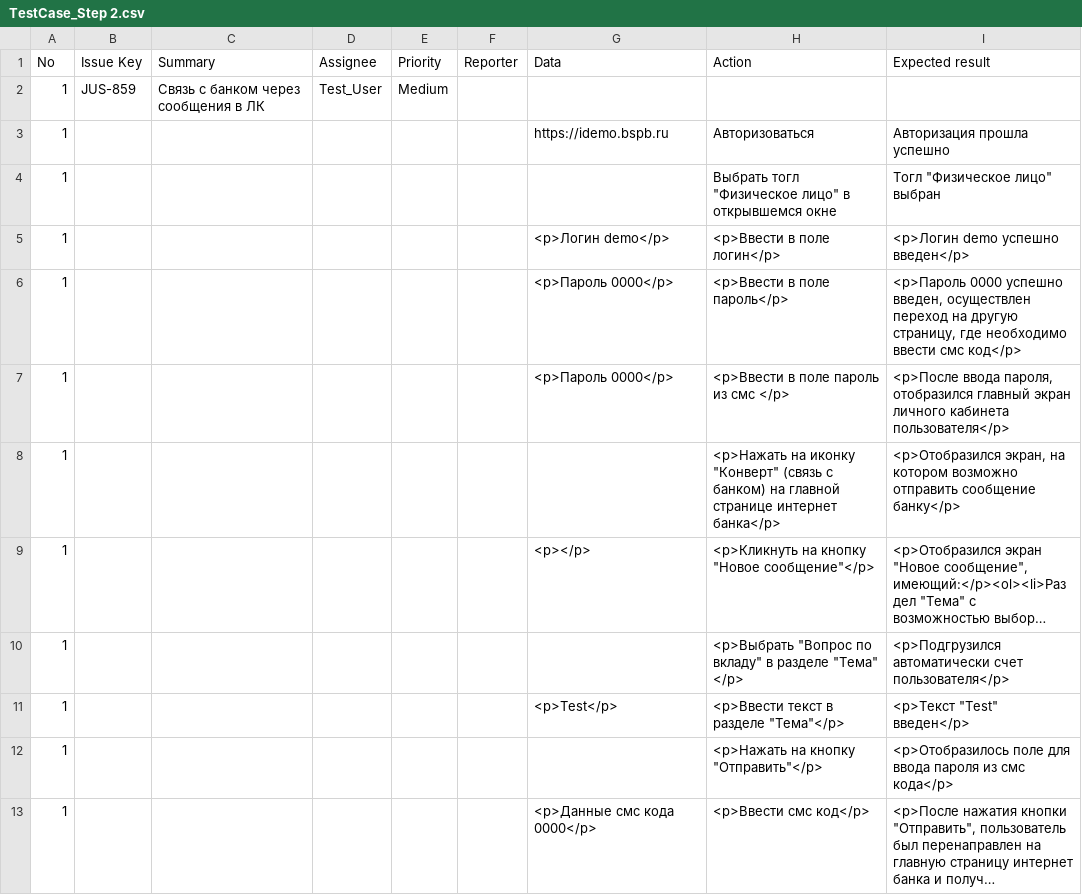
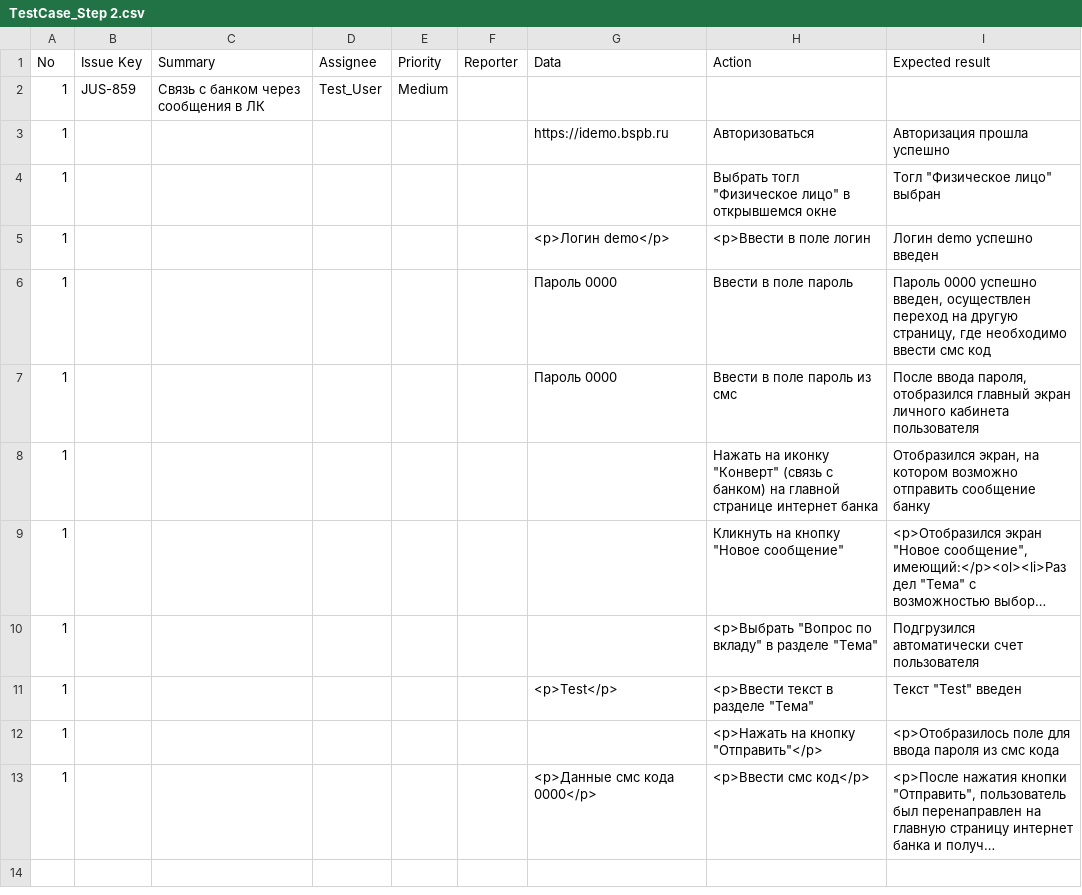
Before and after one commit to Mariavesna01/Final-Project_QA, a CSV file: Test-cases/TestCase_Step 2.csv, drawn as a sheet; long unchanged cells end in …; the diff names each change by its address in the sheet, - before the commit and + after, or states it on an @@ line.

Commit message:
Update TestCase_Step 2.csv

```diff
--- a/Test-cases/TestCase_Step 2.csv
+++ b/Test-cases/TestCase_Step 2.csv
-H5 (Action): <p>Ввести в поле логин</p>
+H5 (Action): <p>Ввести в поле логин
-I5 (Expected result): <p>Логин demo успешно введен</p>
+I5 (Expected result): Логин demo успешно введен
-G6:G7 (Data): <p>Пароль 0000</p>
+G6:G7 (Data): Пароль 0000
-H6 (Action): <p>Ввести в поле пароль</p>
+H6 (Action): Ввести в поле пароль
-I6 (Expected result): <p>Пароль 0000 успешно введен, осуществлен переход на другую страницу, где необходимо ввести смс код</p>
+I6 (Expected result): Пароль 0000 успешно введен, осуществлен переход на другую страницу, где необходимо ввести смс код
-H7 (Action): <p>Ввести в поле пароль из смс </p>
+H7 (Action): Ввести в поле пароль из смс
-I7 (Expected result): <p>После ввода пароля, отобразился главный экран личного кабинета пользователя</p>
+I7 (Expected result): После ввода пароля, отобразился главный экран личного кабинета пользователя
-H8 (Action): <p>Нажать на иконку "Конверт" (связь с банком) на главной странице интернет банка</p>
+H8 (Action): Нажать на иконку "Конверт" (связь с банком) на главной странице интернет банка
-I8 (Expected result): <p>Отобразился экран, на котором возможно отправить сообщение банку</p>
+I8 (Expected result): Отобразился экран, на котором возможно отправить сообщение банку
-G9 (Data): <p></p>
+G9 (Data): (empty)
-H9 (Action): <p>Кликнуть на кнопку "Новое сообщение"</p>
+H9 (Action): Кликнуть на кнопку "Новое сообщение"
-H10 (Action): …разделе "Тема" </p>
+H10 (Action): …разделе "Тема"
-I10 (Expected result): <p>Подгрузился автоматически счет пользователя</p>
+I10 (Expected result): Подгрузился автоматически счет пользователя
-H11 (Action): <p>Ввести текст в разделе "Тема"</p>
+H11 (Action): <p>Ввести текст в разделе "Тема"
-I11 (Expected result): <p>Текст "Test" введен</p>
+I11 (Expected result): Текст "Test" введен
-I12 (Expected result): …из смс кода</p>
+I12 (Expected result): …из смс кода
```
